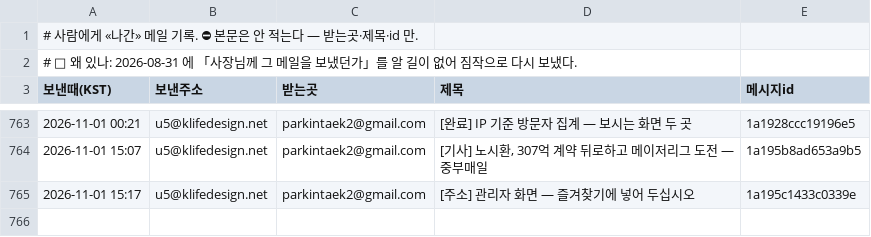
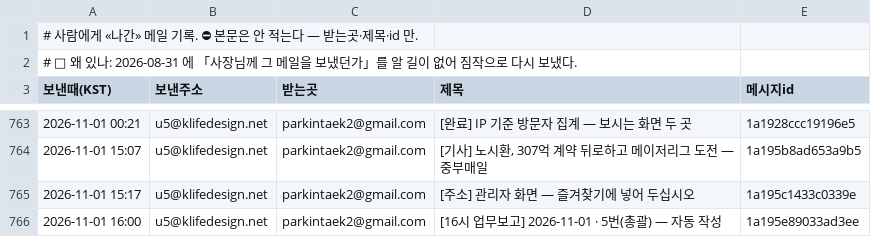
Before and after one commit to parkintaek2-gif/parkintaek2-gif.github.io, a TSV file: docs/보낸메일.tsv, drawn as a sheet; only a part is shown, gaps mark what is left out; the diff names each change by its address in the sheet, - before the commit and + after, or states it on an @@ line.

Commit message:
보낸메일 기록 — 2026-11-01 16:00 [16시 업무보고] 2026-11-01 · 5번(총괄) — 자동 작성

```diff
--- a/docs/보낸메일.tsv
+++ b/docs/보낸메일.tsv
+row 766: 2026-11-01 16:00 | u5@klifedesign.net | parkintaek2@gmail.com | [16시 업무보고] 2026-11-01 · 5번(총괄) — 자동 작성 | 1a195e89033ad3ee
```
